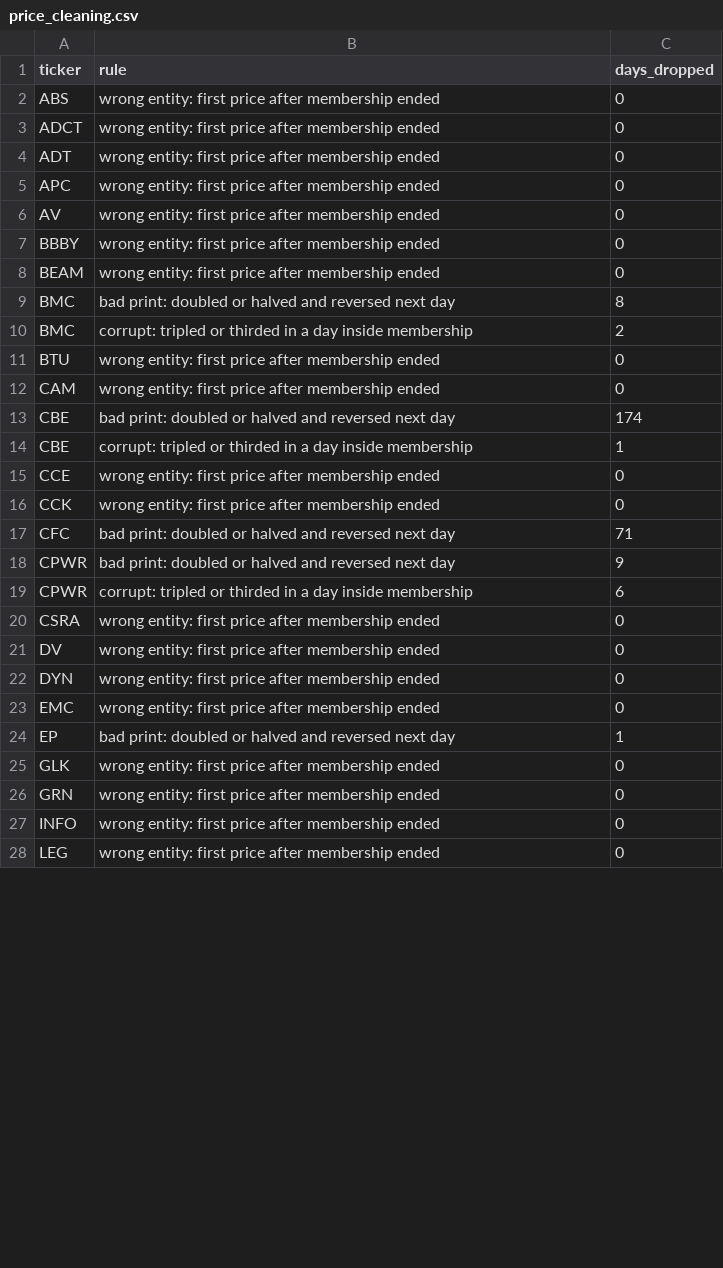
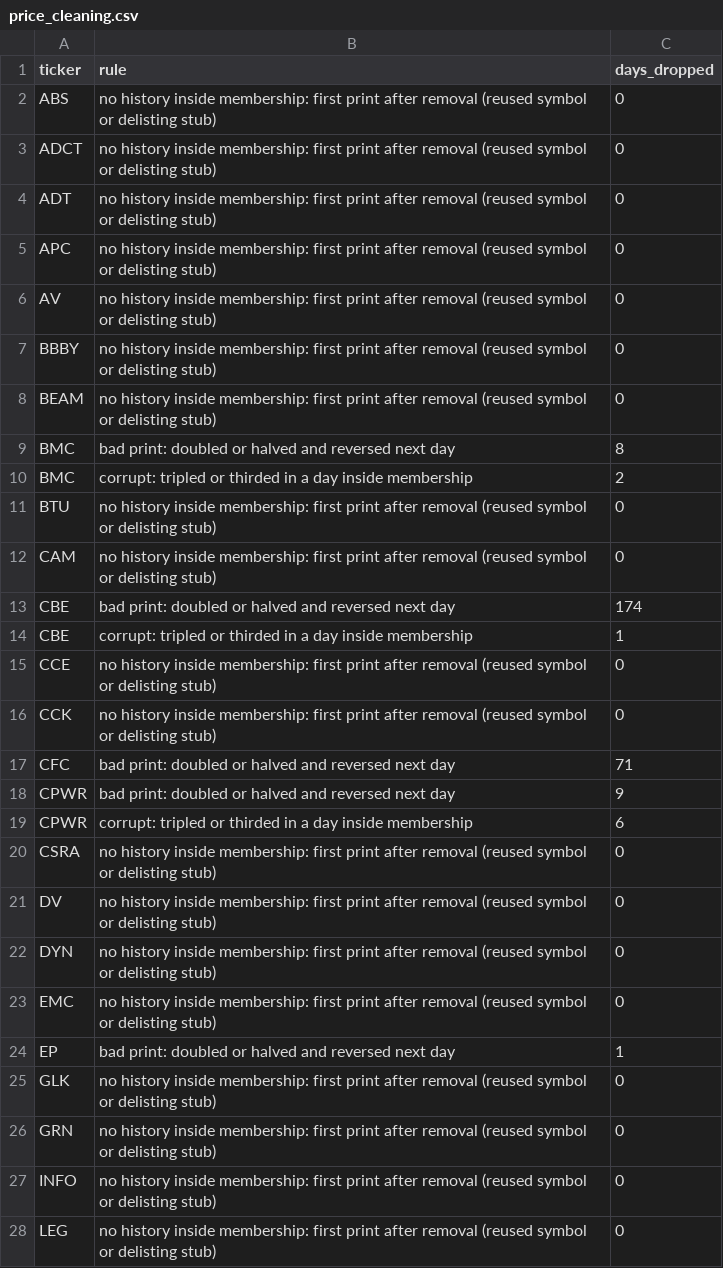
Before and after one commit to uty101/Cross-Sectional-Factor-Backtester, a CSV file: data/checks/price_cleaning.csv, drawn as a sheet; only a part is shown; the diff covers the shown part only.

```diff
--- a/data/checks/price_cleaning.csv
+++ b/data/checks/price_cleaning.csv
@@ -1,17 +1,17 @@
 ticker,rule,days_dropped
-ABS,wrong entity: first price after membership ended,0
-ADCT,wrong entity: first price after membership ended,0
-ADT,wrong entity: first price after membership ended,0
-APC,wrong entity: first price after membership ended,0
-AV,wrong entity: first price after membership ended,0
-BBBY,wrong entity: first price after membership ended,0
-BEAM,wrong entity: first price after membership ended,0
+ABS,no history inside membership: first print after removal (reused symbol or delisting stub),0
+ADCT,no history inside membership: first print after removal (reused symbol or delisting stub),0
+ADT,no history inside membership: first print after removal (reused symbol or delisting stub),0
+APC,no history inside membership: first print after removal (reused symbol or delisting stub),0
+AV,no history inside membership: first print after removal (reused symbol or delisting stub),0
+BBBY,no history inside membership: first print after removal (reused symbol or delisting stub),0
+BEAM,no history inside membership: first print after removal (reused symbol or delisting stub),0
 BMC,bad print: doubled or halved and reversed next day,8
 BMC,corrupt: tripled or thirded in a day inside membership,2
-BTU,wrong entity: first price after membership ended,0
-CAM,wrong entity: first price after membership ended,0
+BTU,no history inside membership: first print after removal (reused symbol or delisting stub),0
+CAM,no history inside membership: first print after removal (reused symbol or delisting stub),0
 CBE,bad print: doubled or halved and reversed next day,174
 CBE,corrupt: tripled or thirded in a day inside membership,1
-CCE,wrong entity: first price after membership ended,0
-CCK,wrong entity: first price after membership ended,0
+CCE,no history inside membership: first print after removal (reused symbol or delisting stub),0
+CCK,no history inside membership: first print after removal (reused symbol or delisting stub),0
 CFC,bad print: doubled or halved and reversed next day,71
@@ -19,10 +19,10 @@ CPWR,bad print: doubled or halved and reversed next day,9
 CPWR,corrupt: tripled or thirded in a day inside membership,6
-CSRA,wrong entity: first price after membership ended,0
-DV,wrong entity: first price after membership ended,0
-DYN,wrong entity: first price after membership ended,0
-EMC,wrong entity: first price after membership ended,0
+CSRA,no history inside membership: first print after removal (reused symbol or delisting stub),0
+DV,no history inside membership: first print after removal (reused symbol or delisting stub),0
+DYN,no history inside membership: first print after removal (reused symbol or delisting stub),0
+EMC,no history inside membership: first print after removal (reused symbol or delisting stub),0
 EP,bad print: doubled or halved and reversed next day,1
-GLK,wrong entity: first price after membership ended,0
-GRN,wrong entity: first price after membership ended,0
-INFO,wrong entity: first price after membership ended,0
-LEG,wrong entity: first price after membership ended,0
+GLK,no history inside membership: first print after removal (reused symbol or delisting stub),0
+GRN,no history inside membership: first print after removal (reused symbol or delisting stub),0
+INFO,no history inside membership: first print after removal (reused symbol or delisting stub),0
+LEG,no history inside membership: first print after removal (reused symbol or delisting stub),0
```
Also changed, not shown: 24 edited cells elsewhere in this file, data/checks/price_coverage_summary.csv, 6 other files.
